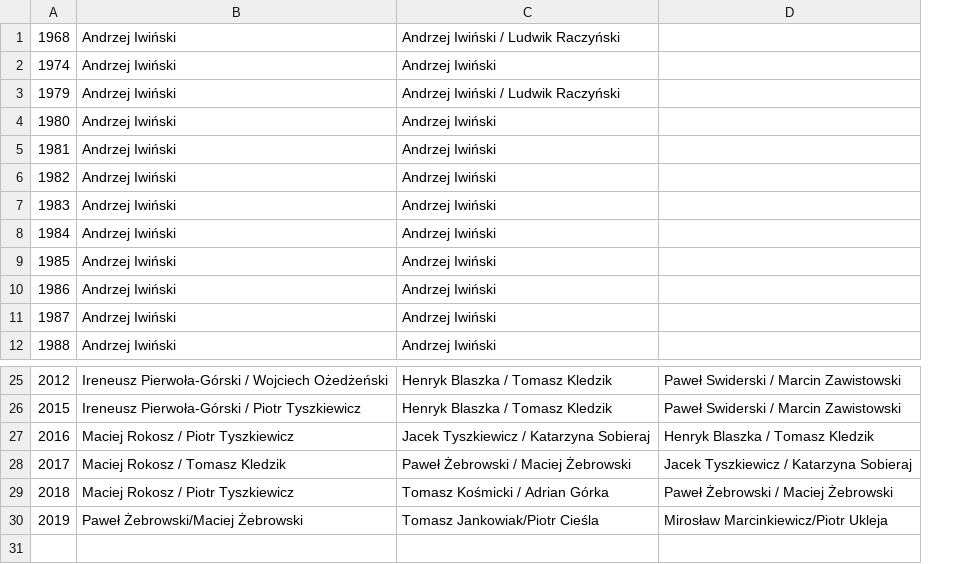
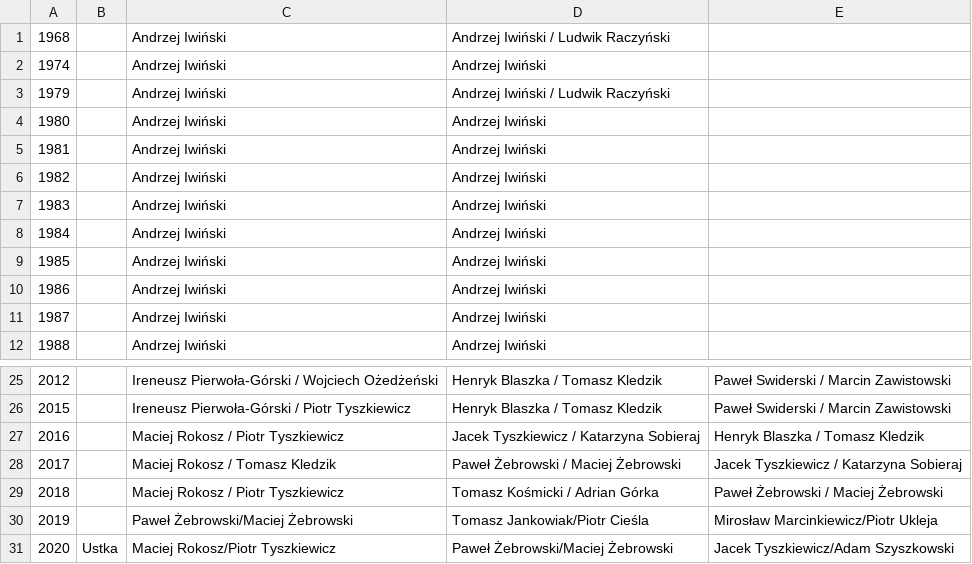
Before and after one commit to iworks/sailing-results, a CSV file: fd.mistrzostwa.polski.csv, drawn as a sheet; only a part is shown, gaps mark what is left out; the diff names each change by its address in the sheet, - before the commit and + after, or states it on an @@ line.

```diff
--- a/fd.mistrzostwa.polski.csv
+++ b/fd.mistrzostwa.polski.csv
+column B, empty
+row 31: 2020 | Ustka | Maciej Rokosz/Piotr Tyszkiewicz | Paweł Żebrowski/Maciej Żebrowski | Jacek Tyszkiewicz/Adam Szyszkowski
```
Also changed, not shown: fd.miedzynarodwe.mistrzostwa.polski.csv.
